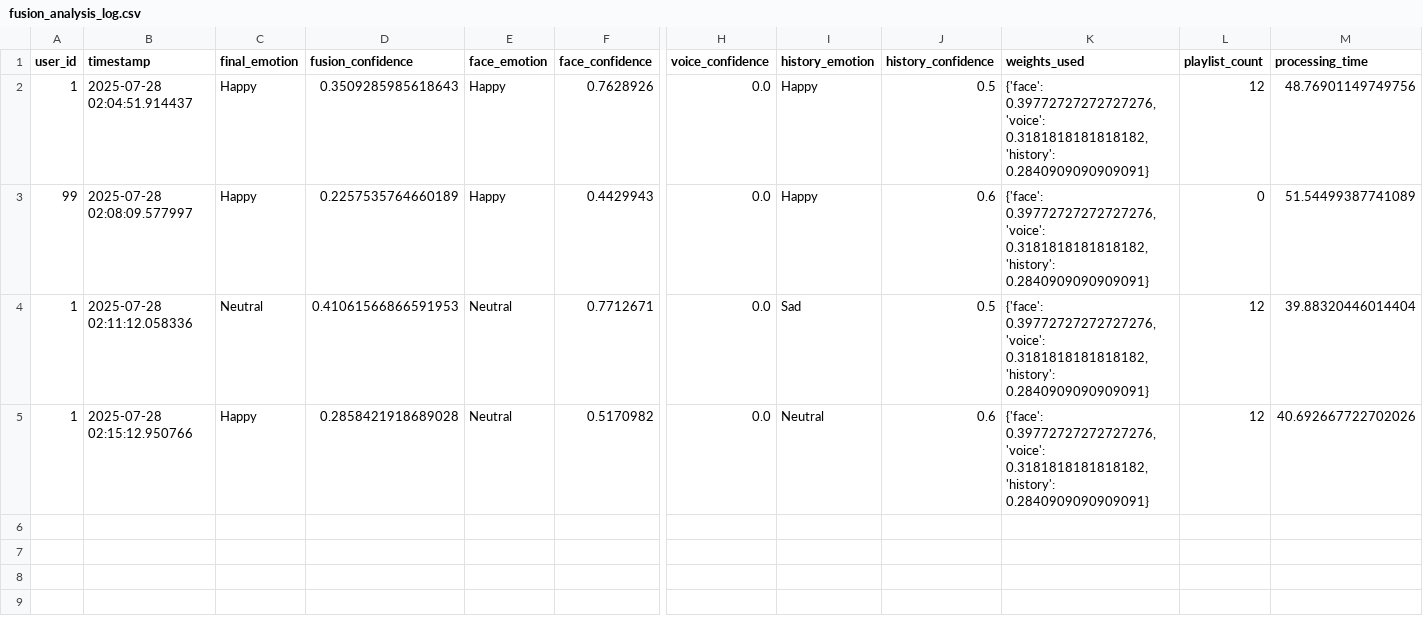
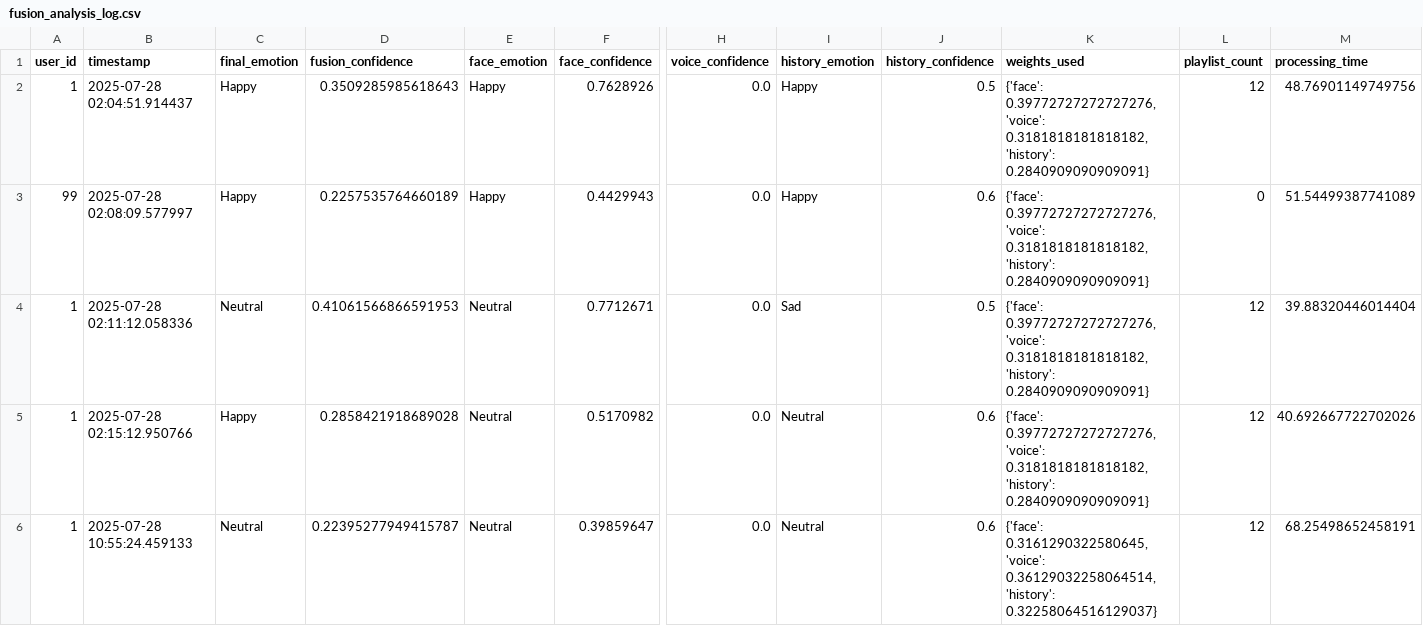
Before and after one commit to charith3903/Music_recomendation_system-, a CSV file: logs/fusion_analysis_log.csv, drawn as a sheet; only a part is shown, gaps mark what is left out; rows hold the shown columns only; the diff names each change by its address in the sheet, - before the commit and + after, or states it on an @@ line.

```diff
--- a/logs/fusion_analysis_log.csv
+++ b/logs/fusion_analysis_log.csv
+row 6: 1 | 2025-07-28 10:55:24.459133 | Neutral | 0.22395277949415787 | Neutral | 0.39859647 | 0.0 | Neutral | 0.6 | {'face': 0.3161290322580645, 'voice': 0.36129032258064514, 'history': 0.32258064516129037} | 12 | 68.25498652458191
```
Also changed, not shown: dataset/personalized_advanced_playlist.csv, dataset/personalized_playlist.csv, 2 other files.
